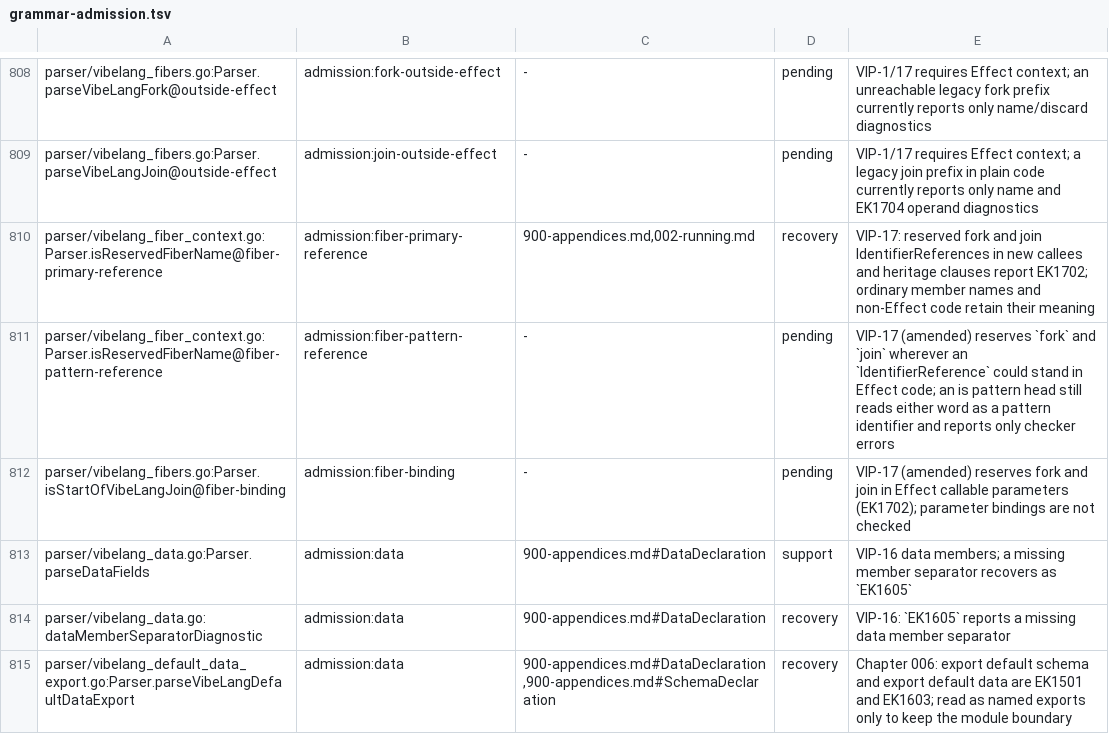
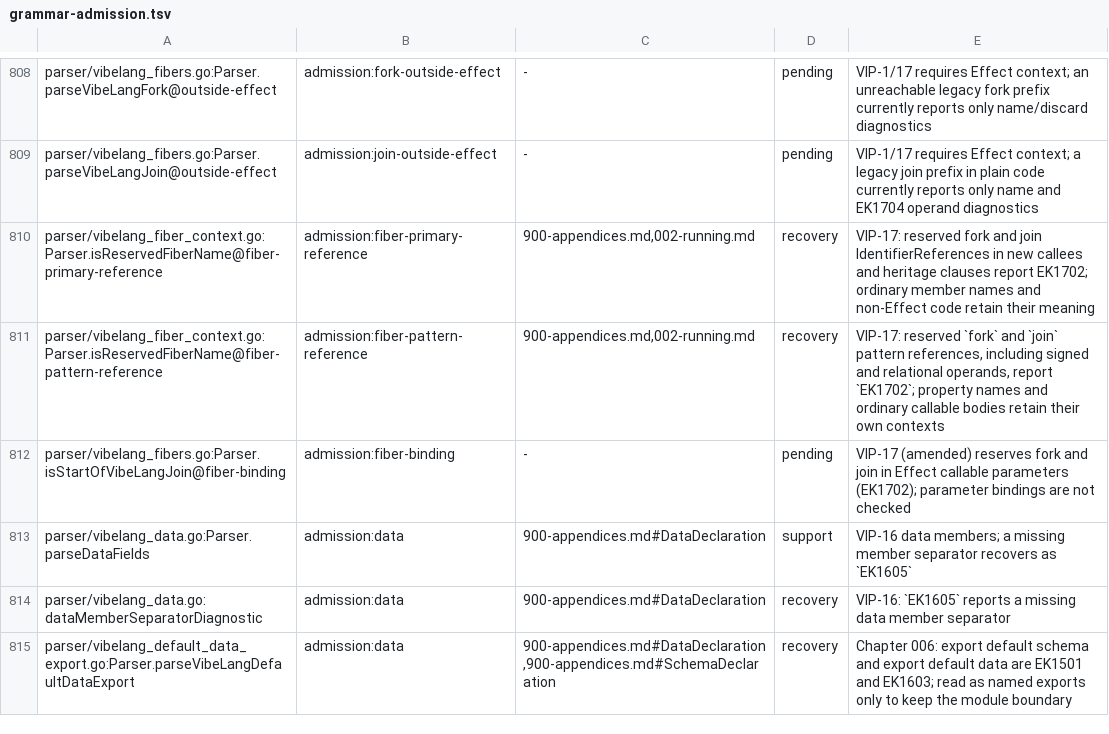
Before and after one commit to smithersai/vibelang, a TSV file: docs/design/registry/grammar-admission.tsv, drawn as a sheet; only a part is shown, gaps mark what is left out.

Commit message:
fix(parser): reject reserved fiber names in pattern references
Apply VIP-17's IdentifierReference reservation in the shared matcher-value
reader, including signed and relational operands. Property names and ordinary
callable contexts retain their existing meanings.

Keep valid outer callable names unchanged when a rename cannot preserve them.
Import-alias repairs preserve actual fiber operations, including a fork whose
spelling matches its imported matcher. Count these registered repairs under
EK1702 so the checked retirement witnesses can verify their application.

Add exact diagnostic regressions, keyed parser and repair fuzz coverage, and
checked import migrations preserving the class names and fiber results.
Retain the separate VIP-7 prefix-not newline gap under precise pending keys
and minimized corpus inputs, with the pinned production quoted independently.

Native TypeScript 5.9.3 rejects an await IdentifierReference in an async
instanceof operand with TS1109 (exit 2). The original production compiler
misses EK1702 in both pattern cases and fails the new diagnostic-count tests.

```diff
--- a/docs/design/registry/grammar-admission.tsv
+++ b/docs/design/registry/grammar-admission.tsv
@@ -810,3 +810,3 @@ parser/vibelang_fibers.go:Parser.parseVibeLangJoin@outside-effect	admission:join
 parser/vibelang_fiber_context.go:Parser.isReservedFiberName@fiber-primary-reference	admission:fiber-primary-reference	900-appendices.md,002-running.md	recovery	VIP-17: reserved fork and join IdentifierReferences in new callees and heritage clauses report EK1702; ordinary member names and non-Effect code retain their meaning
-parser/vibelang_fiber_context.go:Parser.isReservedFiberName@fiber-pattern-reference	admission:fiber-pattern-reference	-	pending	VIP-17 (amended) reserves `fork` and `join` wherever an `IdentifierReference` could stand in Effect code; an is pattern head still reads either word as a pattern identifier and reports only checker errors
+parser/vibelang_fiber_context.go:Parser.isReservedFiberName@fiber-pattern-reference	admission:fiber-pattern-reference	900-appendices.md,002-running.md	recovery	VIP-17: reserved `fork` and `join` pattern references, including signed and relational operands, report `EK1702`; property names and ordinary callable bodies retain their own contexts
 parser/vibelang_fibers.go:Parser.isStartOfVibeLangJoin@fiber-binding	admission:fiber-binding	-	pending	VIP-17 (amended) reserves fork and join in Effect callable parameters (EK1702); parameter bindings are not checked
```
Also changed, not shown: 41 other files.
